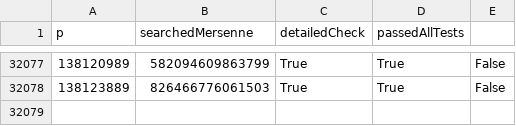
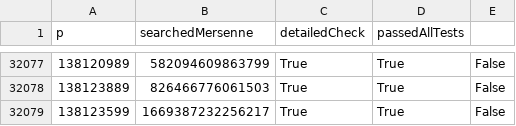
Before and after one commit to mlemanczyk/even-perfect-numbers-scanner, a CSV file: excluded-138m.csv, drawn as a sheet; only a part is shown, gaps mark what is left out.

Commit message:
Results updated.

```diff
--- a/excluded-138m.csv
+++ b/excluded-138m.csv
@@ -32078 +32078,2 @@ p,searchedMersenne,detailedCheck,passedAllTests
 138123889,826466776061503,True,True,False
+138123599,1669387232256217,True,True,False
```
